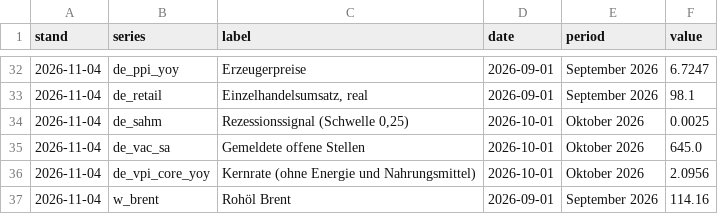
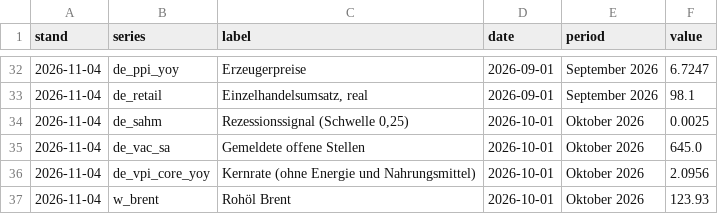
Before and after one commit to wfhungerland/konjunkturmonitor, a CSV file: data/archive/kernzahlen.csv, drawn as a sheet; only a part is shown, gaps mark what is left out.

```diff
--- a/data/archive/kernzahlen.csv
+++ b/data/archive/kernzahlen.csv
@@ -36,2 +36,2 @@ stand,series,label,date,period,value
 2026-11-04,de_vpi_core_yoy,Kernrate (ohne Energie und Nahrungsmittel),2026-10-01,Oktober 2026,2.0956
-2026-11-04,w_brent,Rohöl Brent,2026-09-01,September 2026,114.16
+2026-11-04,w_brent,Rohöl Brent,2026-10-01,Oktober 2026,123.93
```
Also changed, not shown: 2 other files.
